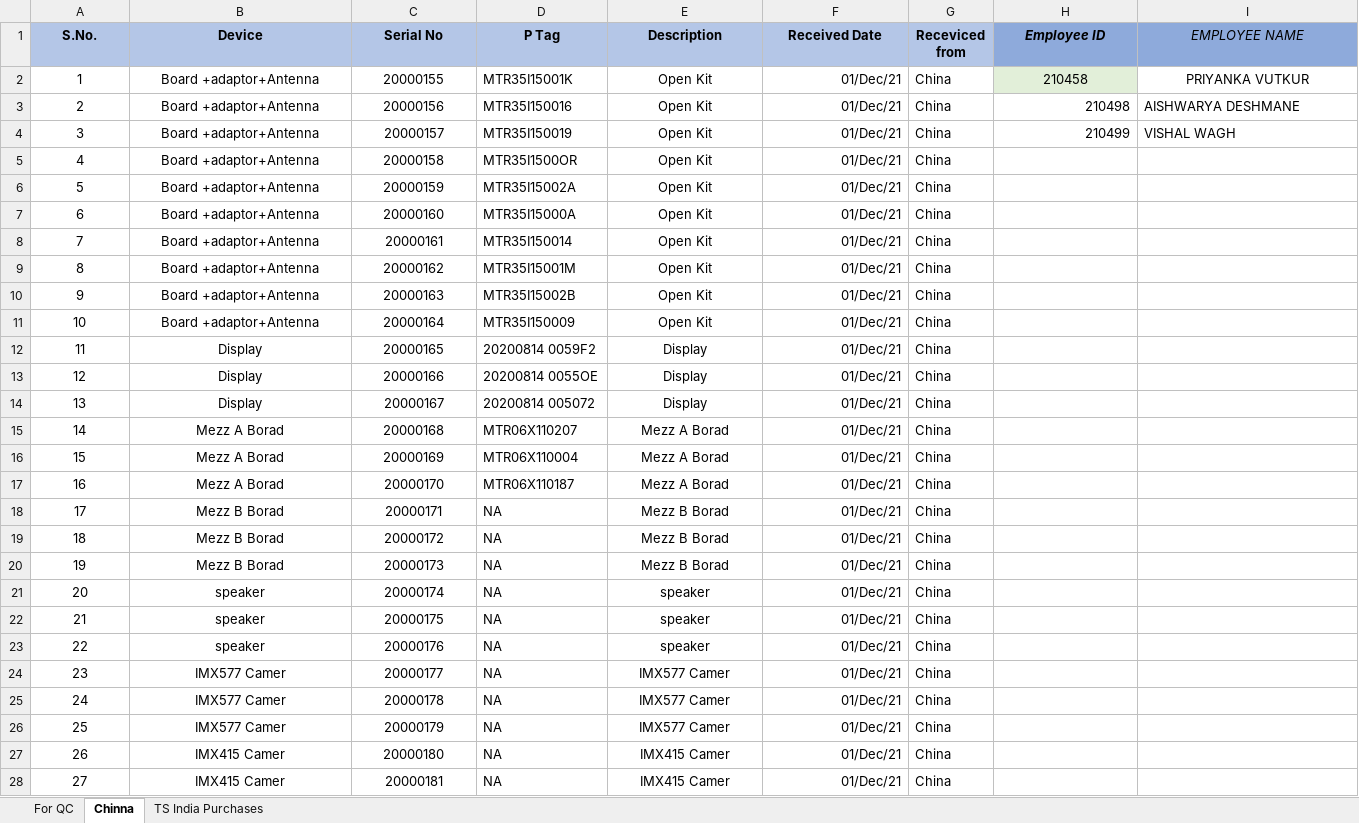
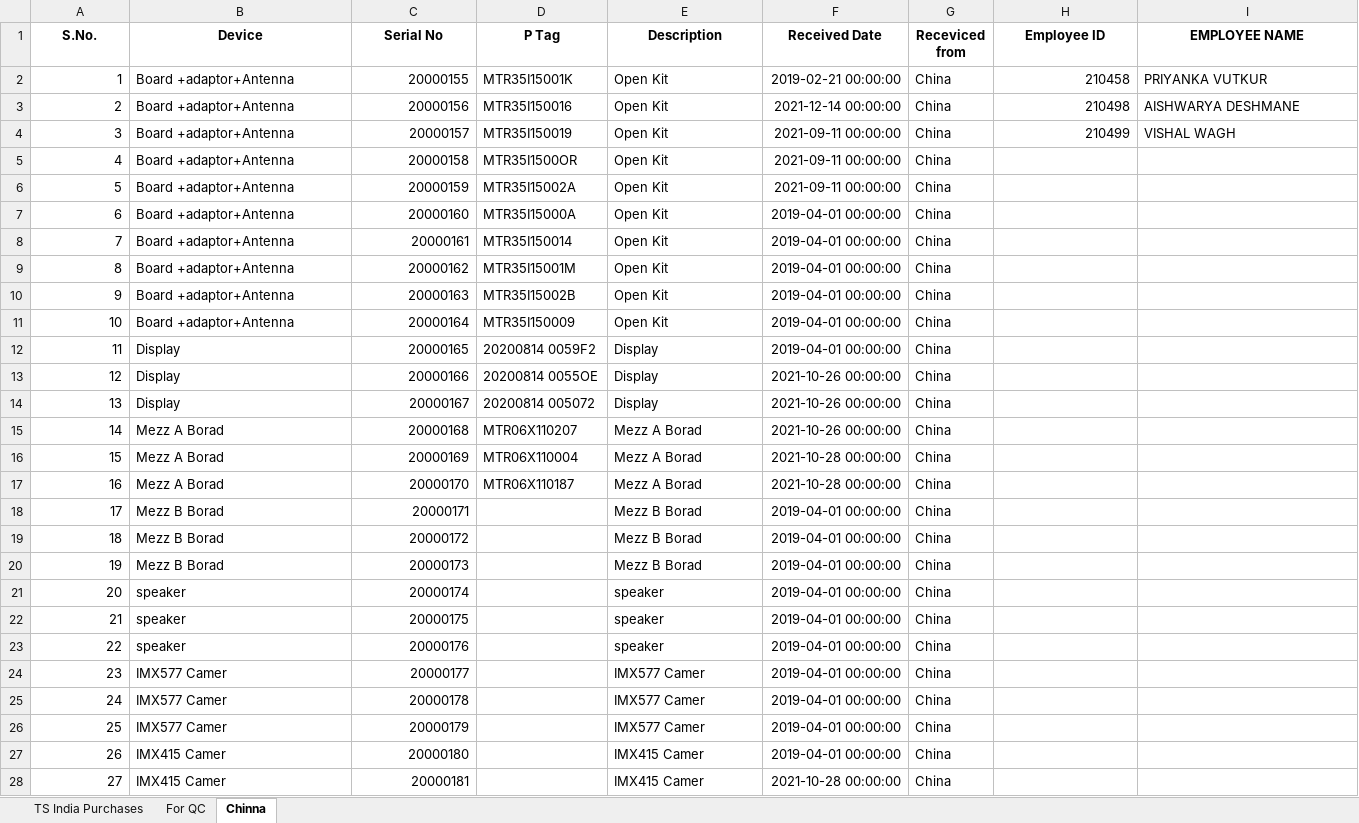
Before and after one commit to vijay995577/IT_Asset_proj, an Excel workbook: Asset data - Copy.xlsx, sheet Chinna, drawn as a sheet; only a part is shown; values as stored, in another font and other column widths than the file's, no borders; the diff covers the shown part only; the diff names each change by its address in the sheet, - before the commit and + after, or states it on an @@ line.

```diff
--- a/Asset data - Copy.xlsx (sheet Chinna)
+++ b/Asset data - Copy.xlsx (sheet Chinna)
@@ sheet tab order changed: TS India Purchases | For QC | Chinna @@
-A1:G1 fill: #B4C6E7
+A1:G1 fill: none
@@ H1:I1 fill: #8EAADB → none, italic: on → off @@
-I1 bold: off
+I1 bold: on
-A2:A28 alignment: center
+A2:A28 alignment: right
-B2:B28 alignment: center
+B2:B28 alignment: left
-C2:C28 alignment: center
+C2:C28 alignment: right
-E2:E28 alignment: center
+E2:E28 alignment: left
-F2 (Received Date): 01/Dec/21
+F2 (Received Date): 2019-02-21 00:00:00
@@ H2 alignment: center → right, fill: #E2EFD9 → none @@
-I2 alignment: center
+I2 alignment: left
-F3 (Received Date): 01/Dec/21
+F3 (Received Date): 2021-12-14 00:00:00
-F4:F6 (Received Date): 01/Dec/21
+F4:F6 (Received Date): 2021-09-11 00:00:00
-F7:F12 (Received Date): 01/Dec/21
+F7:F12 (Received Date): 2019-04-01 00:00:00
-F13:F15 (Received Date): 01/Dec/21
+F13:F15 (Received Date): 2021-10-26 00:00:00
-F16:F17 (Received Date): 01/Dec/21
+F16:F17 (Received Date): 2021-10-28 00:00:00
-D18:D28 (P Tag): NA
+D18:D28 (P Tag): (empty)
-F18:F27 (Received Date): 01/Dec/21
+F18:F27 (Received Date): 2019-04-01 00:00:00
-F28 (Received Date): 01/Dec/21
+F28 (Received Date): 2021-10-28 00:00:00
```
Also changed, not shown: 4 edited cells and cell formats elsewhere in this sheet, sheet TS India Purchases, sheet For QC, charts or pictures, 3 other files.
